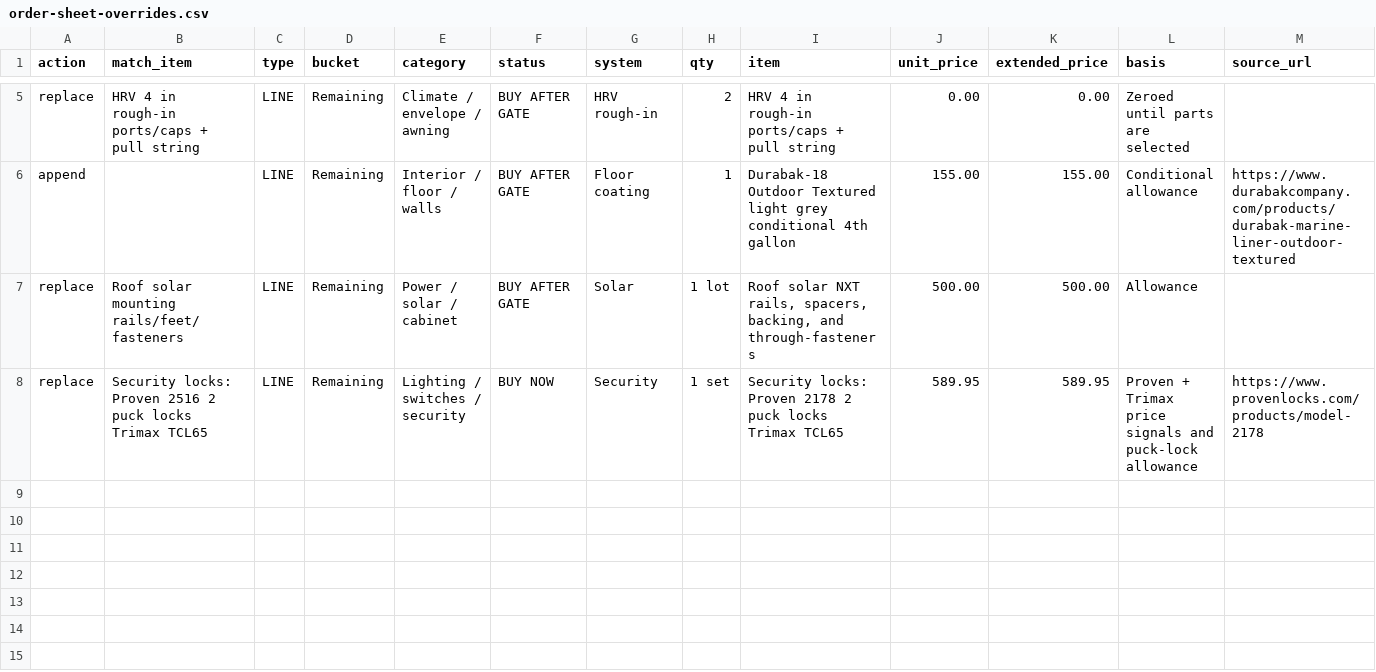
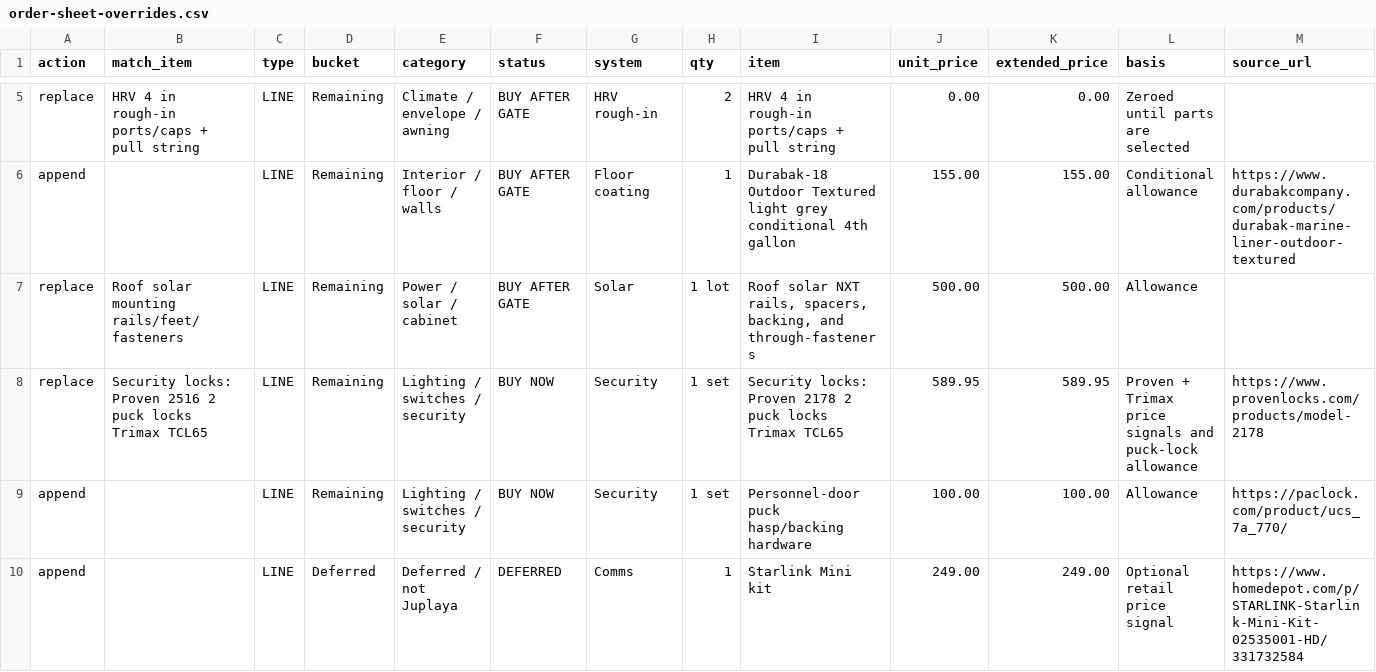
Before and after one commit to halbritt/trailer, a CSV file: docs/order-sheet-overrides.csv, drawn as a sheet; only a part is shown, gaps mark what is left out; rows hold the shown columns only; the diff names each change by its address in the sheet, - before the commit and + after, or states it on an @@ line.

Commit message:
Add personnel door lock and Starlink notes

```diff
--- a/docs/order-sheet-overrides.csv
+++ b/docs/order-sheet-overrides.csv
+row 9: append |  | LINE | Remaining | Lighting / switches / security | BUY NOW | Security | 1 set | Personnel-door puck hasp/backing hardware | 100.00 | 100.00 | Allowance | https://paclock.com/product/ucs_7a_770/
+row 10: append |  | LINE | Deferred | Deferred / not Juplaya | DEFERRED | Comms | 1 | Starlink Mini kit | 249.00 | 249.00 | Optional retail price signal | https://www.homedepot.com/p/STARLINK-Starlink-Mini-Kit-02535001-HD/331732584
```
Also changed, not shown: docs/order-sheet.csv, 3 other files.
